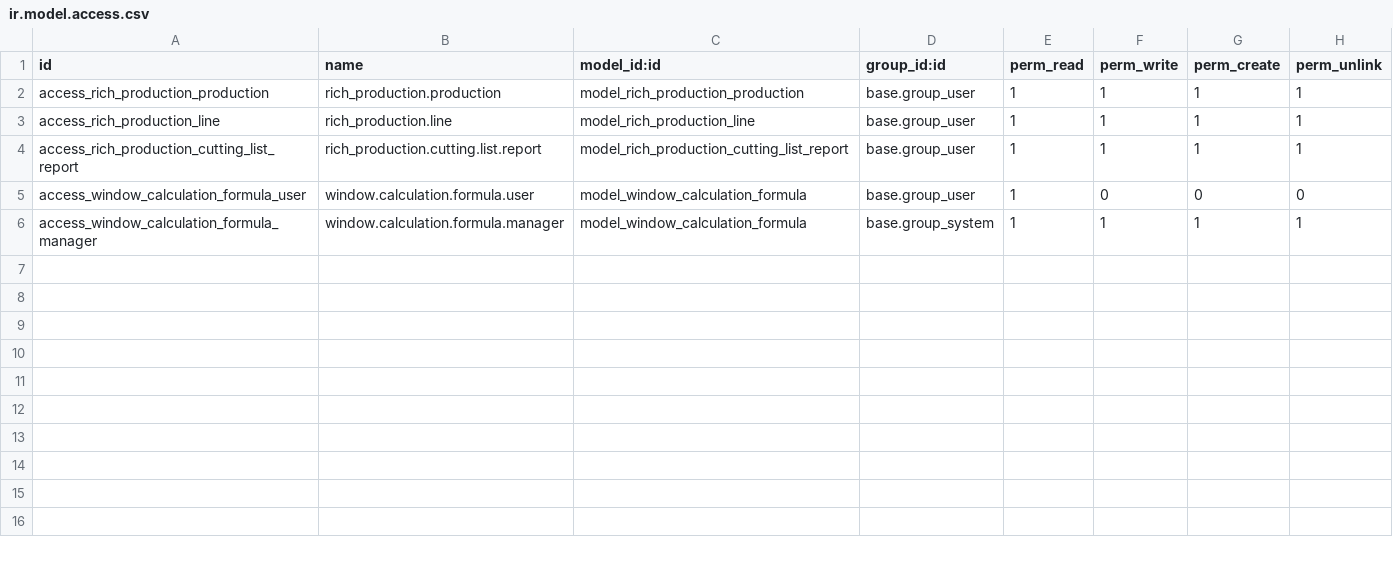
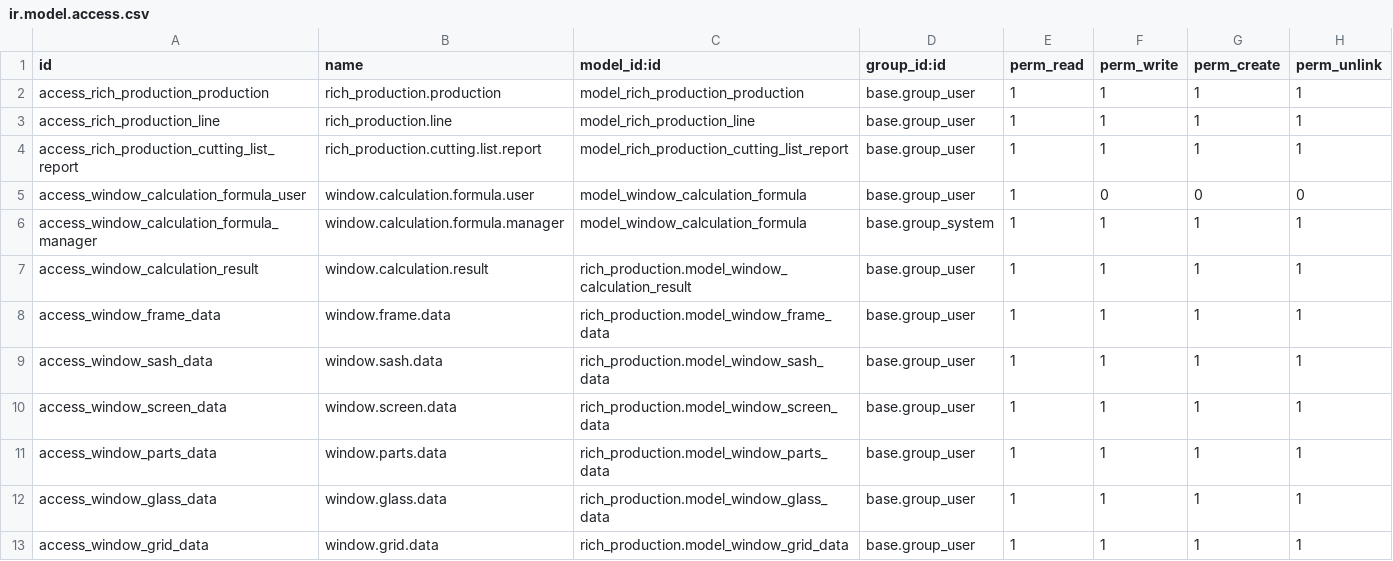
Before and after one commit to richwindows/odoo-rich-production, a CSV file: security/ir.model.access.csv, drawn as a sheet; the diff names each change by its address in the sheet, - before the commit and + after, or states it on an @@ line.

Commit message:
Production list detail can be saved in database. Still have some issues. Data saves double times. When the batch is opend, its data will be saved again.

```diff
--- a/security/ir.model.access.csv
+++ b/security/ir.model.access.csv
+row 7: access_window_calculation_result | window.calculation.result | rich_production.model_window_calculation_result | base.group_user | 1 | 1 | 1 | 1
+row 8: access_window_frame_data | window.frame.data | rich_production.model_window_frame_data | base.group_user | 1 | 1 | 1 | 1
+row 9: access_window_sash_data | window.sash.data | rich_production.model_window_sash_data | base.group_user | 1 | 1 | 1 | 1
+row 10: access_window_screen_data | window.screen.data | rich_production.model_window_screen_data | base.group_user | 1 | 1 | 1 | 1
+row 11: access_window_parts_data | window.parts.data | rich_production.model_window_parts_data | base.group_user | 1 | 1 | 1 | 1
+row 12: access_window_glass_data | window.glass.data | rich_production.model_window_glass_data | base.group_user | 1 | 1 | 1 | 1
+row 13: access_window_grid_data | window.grid.data | rich_production.model_window_grid_data | base.group_user | 1 | 1 | 1 | 1
```
Also changed, not shown: 11 other files.
